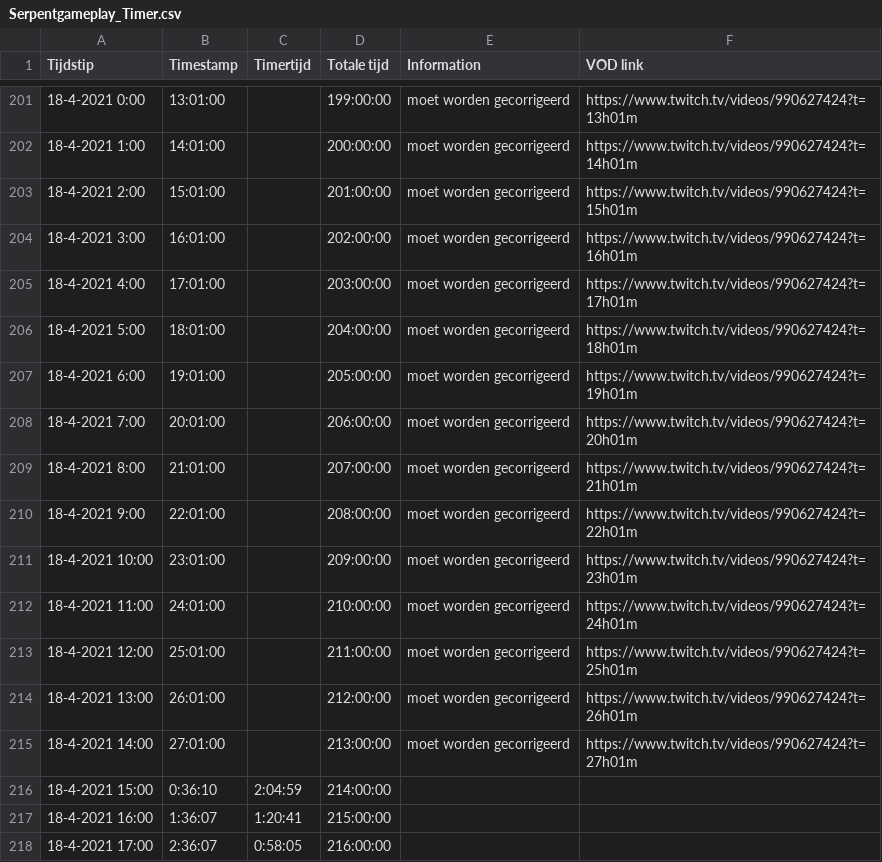
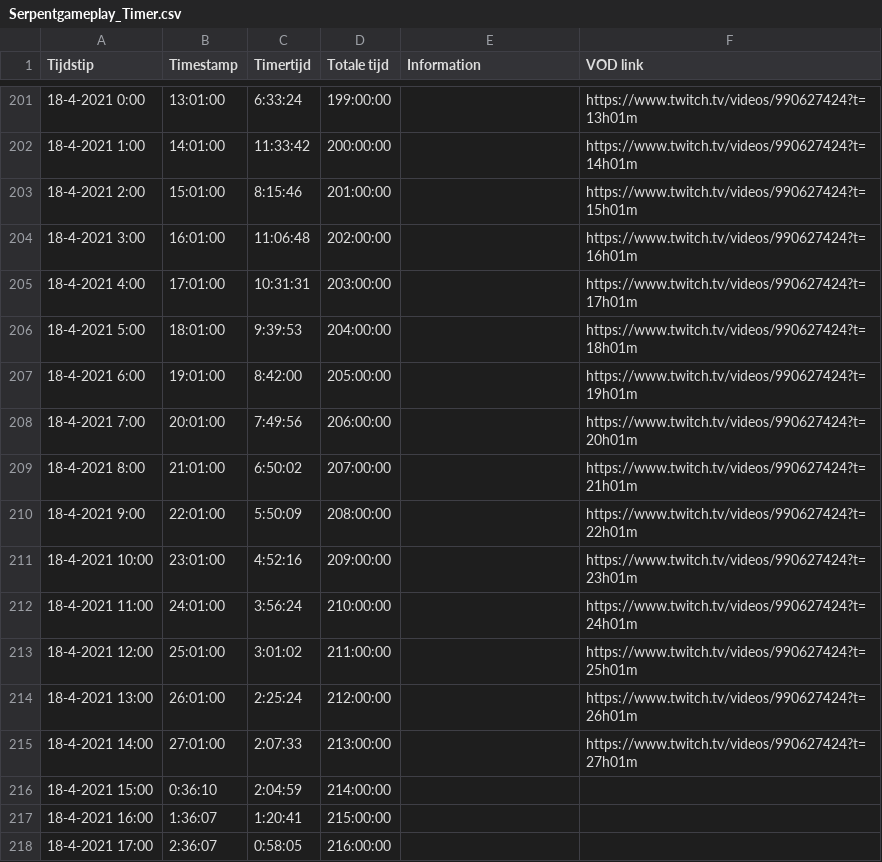
Before and after one commit to daanbreur/cdn, a CSV file: Serpentgameplay_Timer.csv, drawn as a sheet; only a part is shown, gaps mark what is left out; the diff covers the shown part only.

```diff
--- a/Serpentgameplay_Timer.csv
+++ b/Serpentgameplay_Timer.csv
@@ -201,16 +201,16 @@ Tijdstip,Timestamp,Timertijd,Totale tijd,Information,VOD link
-18-4-2021 0:00,13:01:00,,199:00:00,moet worden gecorrigeerd,https://www.twitch.tv/videos/990627424?t=13h01m
-18-4-2021 1:00,14:01:00,,200:00:00,moet worden gecorrigeerd,https://www.twitch.tv/videos/990627424?t=14h01m
-18-4-2021 2:00,15:01:00,,201:00:00,moet worden gecorrigeerd,https://www.twitch.tv/videos/990627424?t=15h01m
-18-4-2021 3:00,16:01:00,,202:00:00,moet worden gecorrigeerd,https://www.twitch.tv/videos/990627424?t=16h01m
-18-4-2021 4:00,17:01:00,,203:00:00,moet worden gecorrigeerd,https://www.twitch.tv/videos/990627424?t=17h01m
-18-4-2021 5:00,18:01:00,,204:00:00,moet worden gecorrigeerd,https://www.twitch.tv/videos/990627424?t=18h01m
-18-4-2021 6:00,19:01:00,,205:00:00,moet worden gecorrigeerd,https://www.twitch.tv/videos/990627424?t=19h01m
-18-4-2021 7:00,20:01:00,,206:00:00,moet worden gecorrigeerd,https://www.twitch.tv/videos/990627424?t=20h01m
-18-4-2021 8:00,21:01:00,,207:00:00,moet worden gecorrigeerd,https://www.twitch.tv/videos/990627424?t=21h01m
-18-4-2021 9:00,22:01:00,,208:00:00,moet worden gecorrigeerd,https://www.twitch.tv/videos/990627424?t=22h01m
-18-4-2021 10:00,23:01:00,,209:00:00,moet worden gecorrigeerd,https://www.twitch.tv/videos/990627424?t=23h01m
-18-4-2021 11:00,24:01:00,,210:00:00,moet worden gecorrigeerd,https://www.twitch.tv/videos/990627424?t=24h01m
-18-4-2021 12:00,25:01:00,,211:00:00,moet worden gecorrigeerd,https://www.twitch.tv/videos/990627424?t=25h01m
-18-4-2021 13:00,26:01:00,,212:00:00,moet worden gecorrigeerd,https://www.twitch.tv/videos/990627424?t=26h01m
-18-4-2021 14:00,27:01:00,,213:00:00,moet worden gecorrigeerd,https://www.twitch.tv/videos/990627424?t=27h01m
+18-4-2021 0:00,13:01:00,6:33:24,199:00:00,,https://www.twitch.tv/videos/990627424?t=13h01m
+18-4-2021 1:00,14:01:00,11:33:42,200:00:00,,https://www.twitch.tv/videos/990627424?t=14h01m
+18-4-2021 2:00,15:01:00,8:15:46,201:00:00,,https://www.twitch.tv/videos/990627424?t=15h01m
+18-4-2021 3:00,16:01:00,11:06:48,202:00:00,,https://www.twitch.tv/videos/990627424?t=16h01m
+18-4-2021 4:00,17:01:00,10:31:31,203:00:00,,https://www.twitch.tv/videos/990627424?t=17h01m
+18-4-2021 5:00,18:01:00,9:39:53,204:00:00,,https://www.twitch.tv/videos/990627424?t=18h01m
+18-4-2021 6:00,19:01:00,8:42:00,205:00:00,,https://www.twitch.tv/videos/990627424?t=19h01m
+18-4-2021 7:00,20:01:00,7:49:56,206:00:00,,https://www.twitch.tv/videos/990627424?t=20h01m
+18-4-2021 8:00,21:01:00,6:50:02,207:00:00,,https://www.twitch.tv/videos/990627424?t=21h01m
+18-4-2021 9:00,22:01:00,5:50:09,208:00:00,,https://www.twitch.tv/videos/990627424?t=22h01m
+18-4-2021 10:00,23:01:00,4:52:16,209:00:00,,https://www.twitch.tv/videos/990627424?t=23h01m
+18-4-2021 11:00,24:01:00,3:56:24,210:00:00,,https://www.twitch.tv/videos/990627424?t=24h01m
+18-4-2021 12:00,25:01:00,3:01:02,211:00:00,,https://www.twitch.tv/videos/990627424?t=25h01m
+18-4-2021 13:00,26:01:00,2:25:24,212:00:00,,https://www.twitch.tv/videos/990627424?t=26h01m
+18-4-2021 14:00,27:01:00,2:07:33,213:00:00,,https://www.twitch.tv/videos/990627424?t=27h01m
 18-4-2021 15:00,0:36:10,2:04:59,214:00:00,,
```
Also changed, not shown: 33 edited cells elsewhere in this file.
